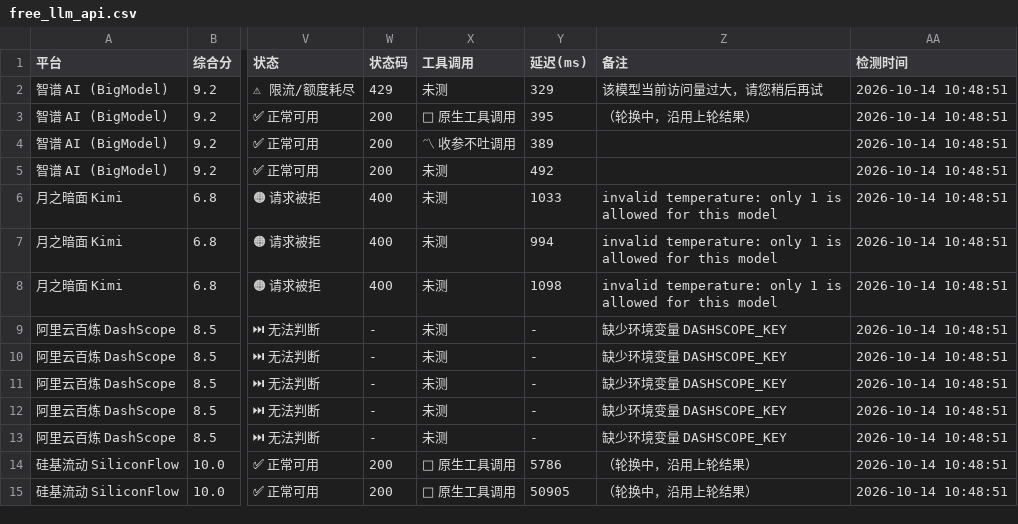
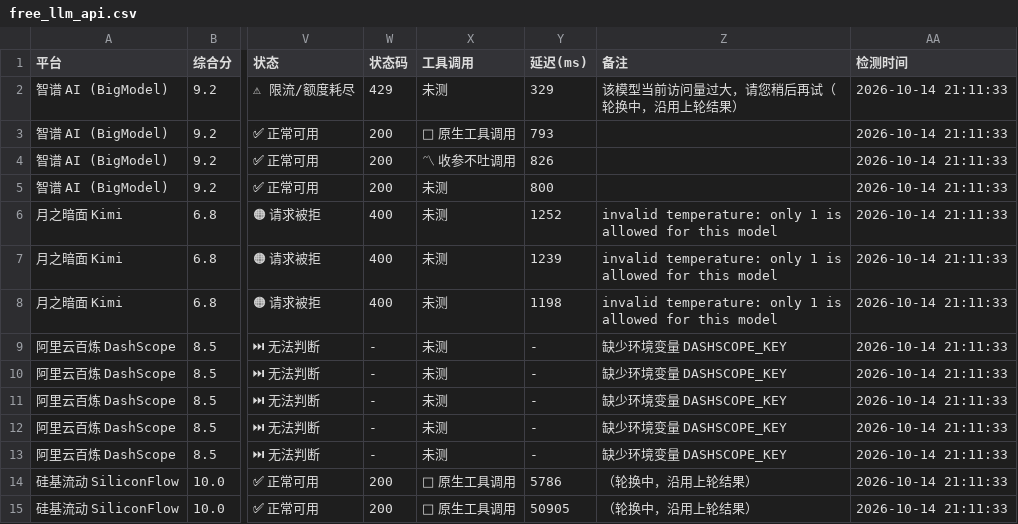
Before and after one commit to lifejx/free-llm-api-list, a CSV file: free_llm_api.csv, drawn as a sheet; only a part is shown, gaps mark what is left out; the diff covers the shown part only; the diff names each change by its address in the sheet, - before the commit and + after, or states it on an @@ line.

```diff
--- a/free_llm_api.csv
+++ b/free_llm_api.csv
-Z2 (备注): 该模型当前访问量过大，请您稍后再试
+Z2 (备注): 该模型当前访问量过大，请您稍后再试（轮换中，沿用上轮结果）
-AA2:AA15 (检测时间): 2026-10-14 10:48:51
+AA2:AA15 (检测时间): 2026-10-14 21:11:33
-Y3 (延迟(ms)): 395
+Y3 (延迟(ms)): 793
-Z3 (备注): （轮换中，沿用上轮结果）
+Z3 (备注): (empty)
-Y4 (延迟(ms)): 389
+Y4 (延迟(ms)): 826
-Y5 (延迟(ms)): 492
+Y5 (延迟(ms)): 800
-Y6 (延迟(ms)): 1033
+Y6 (延迟(ms)): 1252
-Y7 (延迟(ms)): 994
+Y7 (延迟(ms)): 1239
-Y8 (延迟(ms)): 1098
+Y8 (延迟(ms)): 1198
```
Also changed, not shown: 109 edited cells elsewhere in this file, 6 other files.
